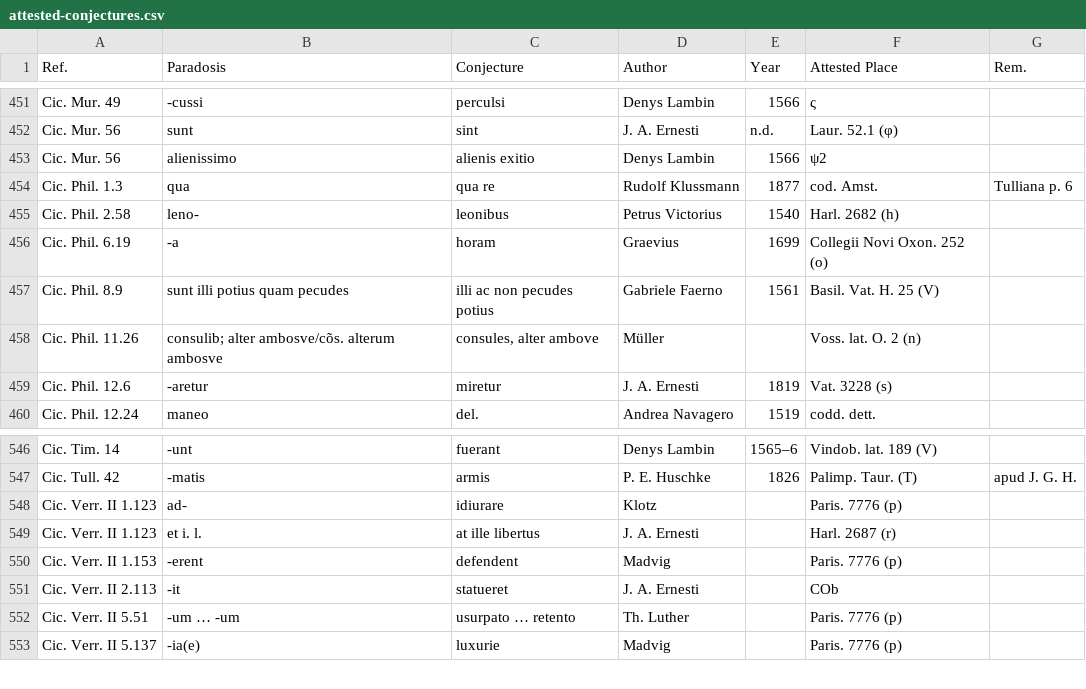
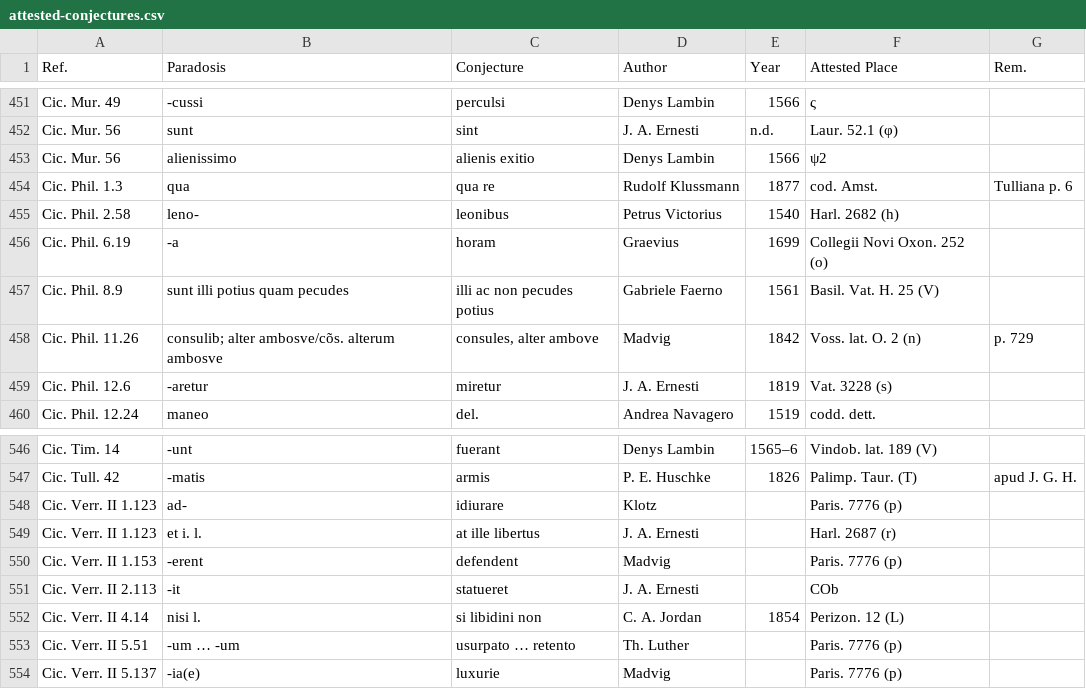
Before and after one commit to tkb-github/attested-conjectures, a CSV file: attested-conjectures.csv, drawn as a sheet; only a part is shown, gaps mark what is left out.

Commit message:
Update attested-conjectures.csv

```diff
--- a/attested-conjectures.csv
+++ b/attested-conjectures.csv
@@ -457,3 +457,3 @@ Cic. Phil. 6.19,-a,horam,Graevius,1699,Collegii Novi Oxon. 252 (o),
 Cic. Phil. 8.9,sunt illi potius quam pecudes,illi ac non pecudes potius,Gabriele Faerno,1561,Basil. Vat. H. 25 (V),
-Cic. Phil. 11.26,consulib; alter ambosve/cõs. alterum ambosve,"consules, alter ambove",Müller,,Voss. lat. O. 2 (n),
+Cic. Phil. 11.26,consulib; alter ambosve/cõs. alterum ambosve,"consules, alter ambove",Madvig,1842,Voss. lat. O. 2 (n),p. 729
 Cic. Phil. 12.6,-aretur,miretur,J. A. Ernesti,1819,Vat. 3228 (s),
@@ -551,2 +551,3 @@ Cic. Verr. II 1.153,-erent,defendent,Madvig,,Paris. 7776 (p),
 Cic. Verr. II 2.113,-it,statueret,J. A. Ernesti,,COb,
+Cic. Verr. II 4.14,nisi l.,si libidini non,C. A. Jordan,1854,Perizon. 12 (L),
 Cic. Verr. II 5.51,-um … -um,usurpato … retento,Th. Luther,,Paris. 7776 (p),
```
